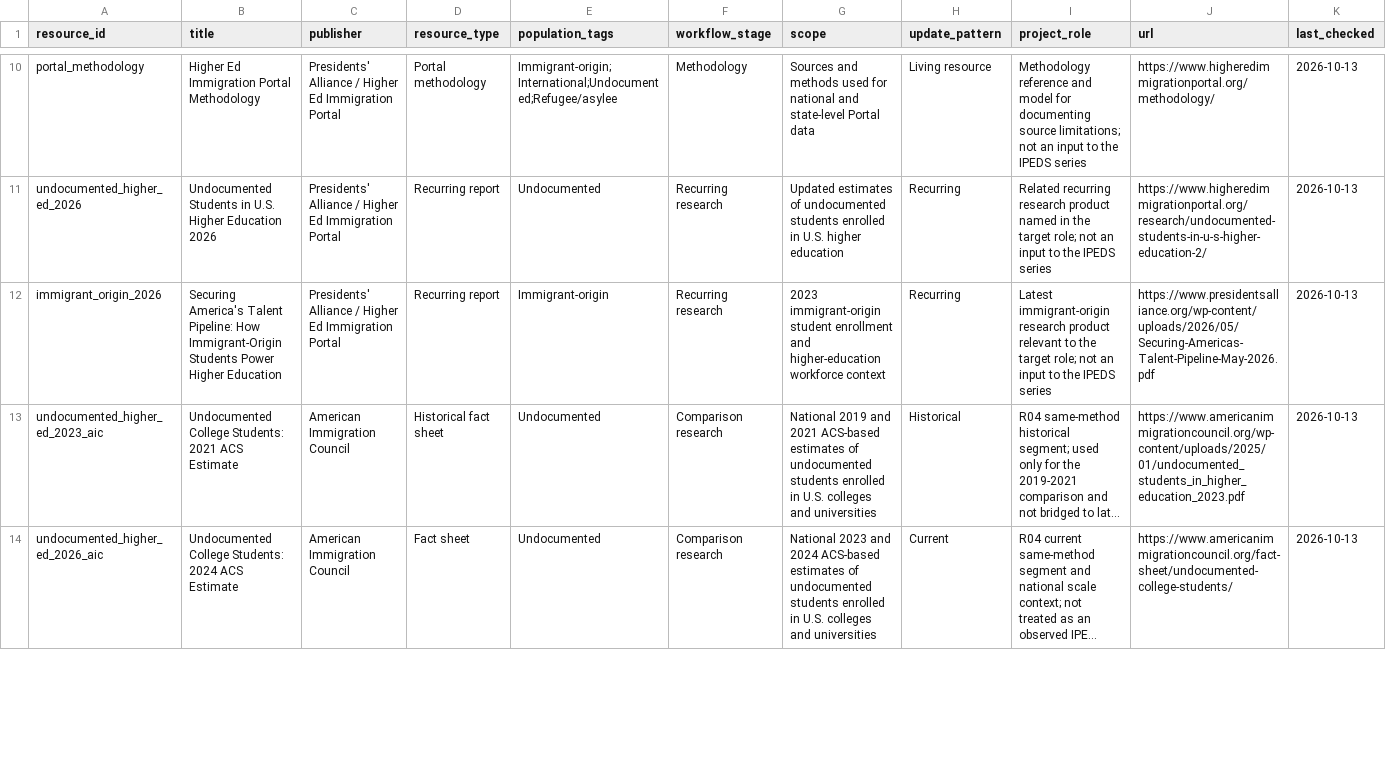
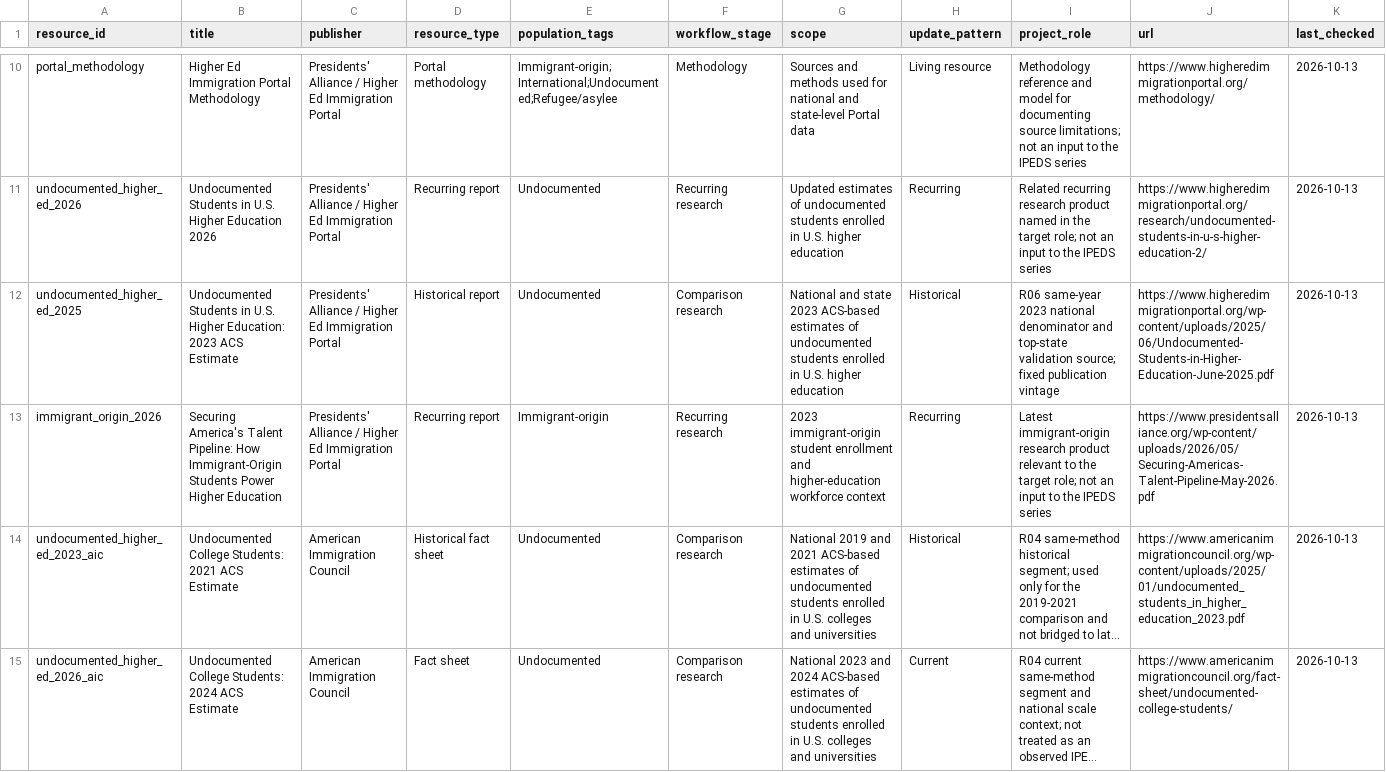
Before and after one commit to Joseph-Th/higher_education_and_immigration_demo, a CSV file: data/research_library.csv, drawn as a sheet; only a part is shown, gaps mark what is left out; long unchanged cells end in …; rows hold the shown columns only; the diff covers the shown part only; the diff names each change by its address in the sheet, - before the commit and + after, or states it on an @@ line.

```diff
--- a/data/research_library.csv
+++ b/data/research_library.csv
+row 12: undocumented_higher_ed_2025 | Undocumented Students in U.S. Higher Education: 2023 ACS Estimate | Presidents' Alliance / Higher Ed Immigration Portal | Historical report | Undocumented | Comparison research | National and state 2023 ACS-based estimates of undocumented students enrolled in U.S. higher education | Historical | R06 same-year 2023 national denominator and top-state validation source; fixed publication vintage | https://www.higheredimmigrationportal.org/wp-content/uploads/2025/06/Undocumented-Students-in-Higher-Education-June-2025.pdf | 2026-10-13
```
Also changed, not shown: 1 added row and 4 edited cells elsewhere in this file, data/public_release_register.csv, data/source_update_triage.csv, 46 other files.
